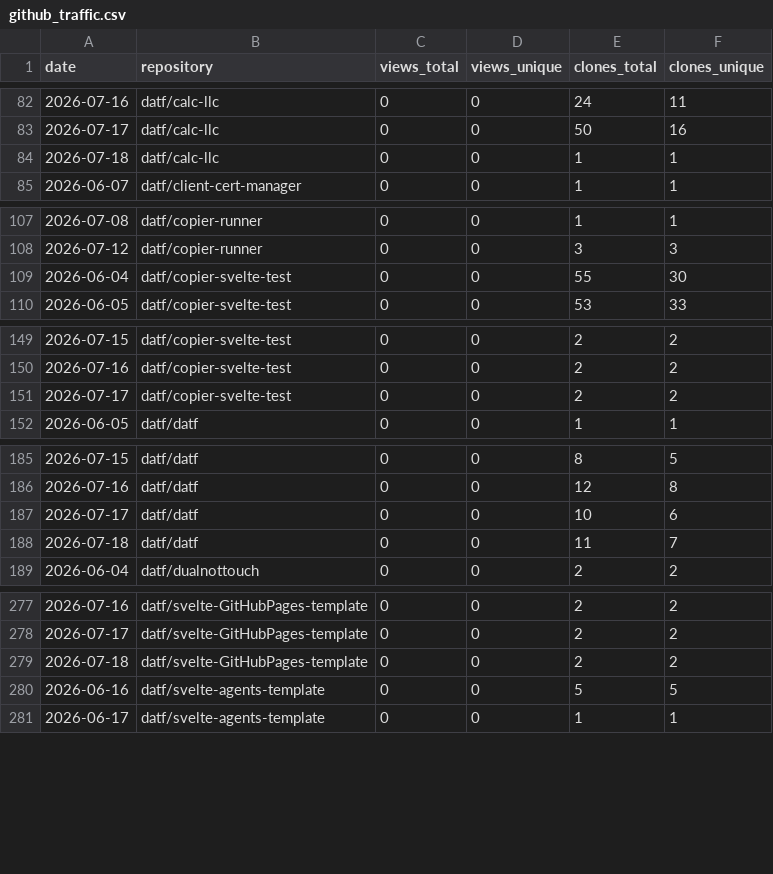
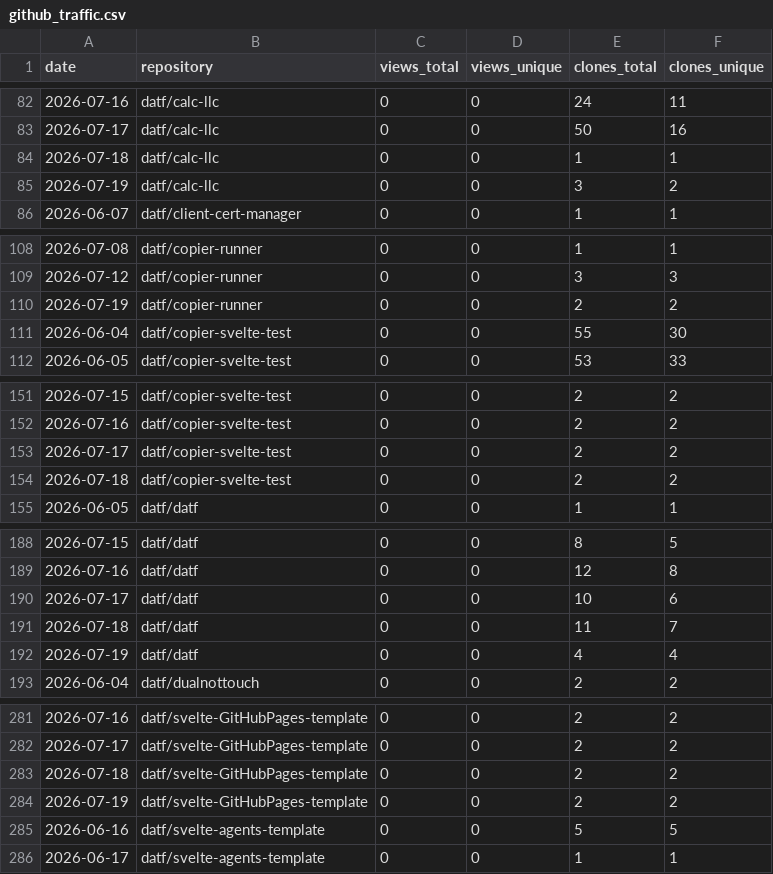
Before and after one commit to datf/datf, a CSV file: data/github_traffic.csv, drawn as a sheet; only a part is shown, gaps mark what is left out; the diff covers the shown part only; the diff names each change by its address in the sheet, - before the commit and + after, or states it on an @@ line.

```diff
--- a/data/github_traffic.csv
+++ b/data/github_traffic.csv
+row 85: 2026-07-19 | datf/calc-llc | 0 | 0 | 3 | 2
+row 110: 2026-07-19 | datf/copier-runner | 0 | 0 | 2 | 2
+row 154: 2026-07-18 | datf/copier-svelte-test | 0 | 0 | 2 | 2
+row 192: 2026-07-19 | datf/datf | 0 | 0 | 4 | 4
+row 284: 2026-07-19 | datf/svelte-GitHubPages-template | 0 | 0 | 2 | 2
```
Also changed, not shown: 1 added row elsewhere in this file, data/github_paths.csv, data/github_referrers.csv.
